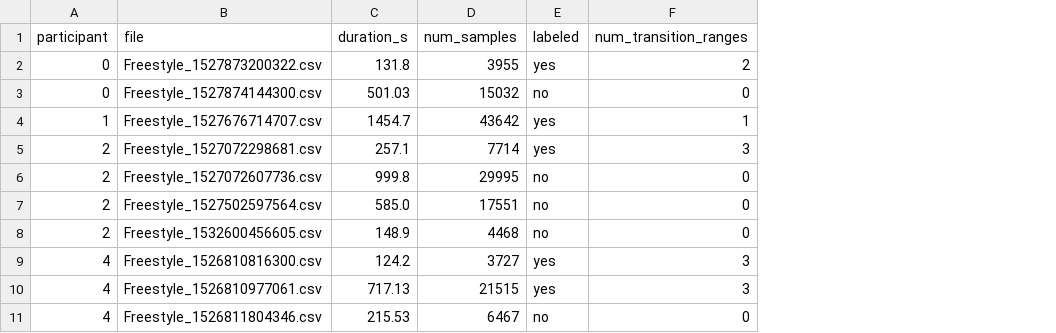
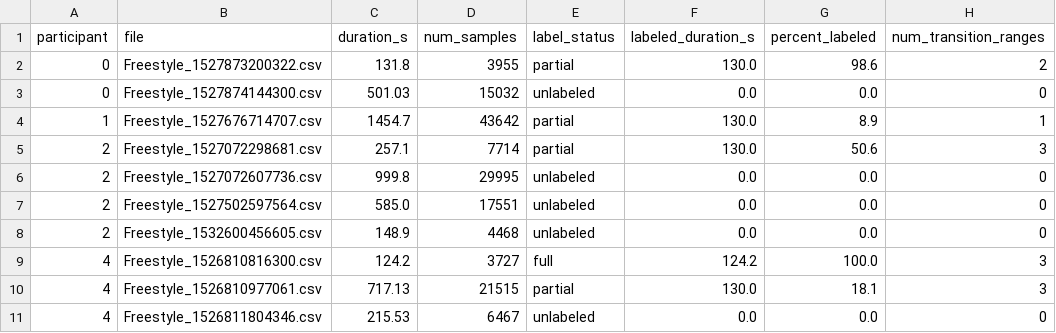
Before and after one commit to arushi-3/swim-imu-, a CSV file: Code/labels/recording_manifest.csv, drawn as a sheet; only a part is shown; removed rows and columns are numbered as before the commit, all else as after; the diff names each change by its address in the sheet, - before the commit and + after, or states it on an @@ line.

```diff
--- a/Code/labels/recording_manifest.csv
+++ b/Code/labels/recording_manifest.csv
-column E (labeled), rows 2-11: yes | no | yes | yes | no | no | no | yes | yes | no
+column E (label_status), rows 2-11: partial | unlabeled | partial | partial | unlabeled | unlabeled | unlabeled | full | partial | unlabeled
+column F (labeled_duration_s), rows 2-11: 130.0 | 0.0 | 130.0 | 130.0 | 0.0 | 0.0 | 0.0 | 124.2 | 130.0 | 0.0
+column G (percent_labeled), rows 2-11: 98.6 | 0.0 | 8.9 | 50.6 | 0.0 | 0.0 | 0.0 | 100.0 | 18.1 | 0.0
```
Also changed, not shown: Code/labels/transition_ranges.csv, 35 other files.
